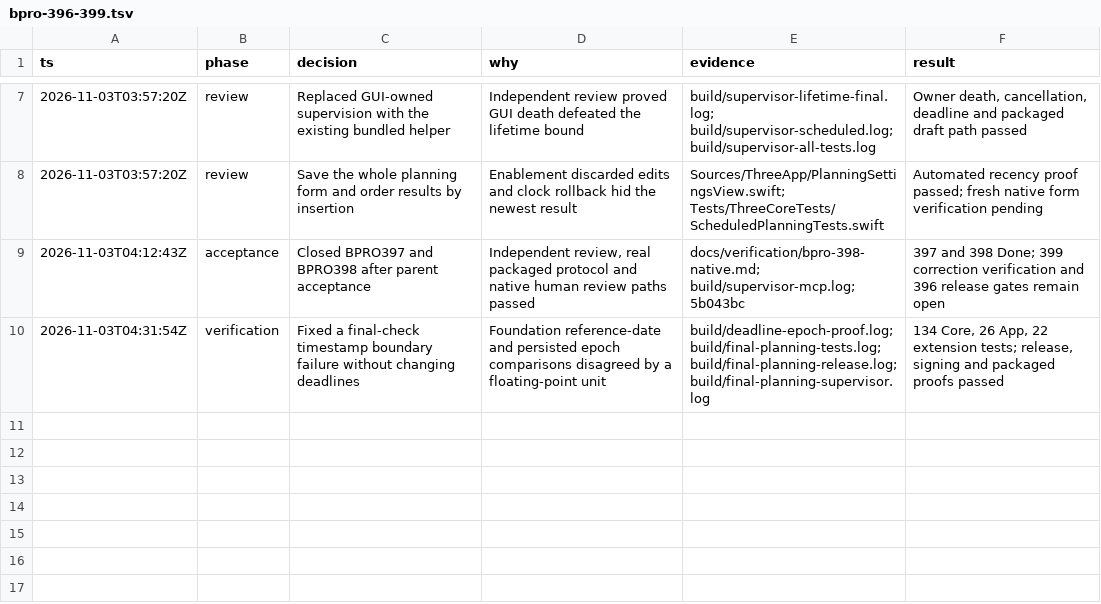
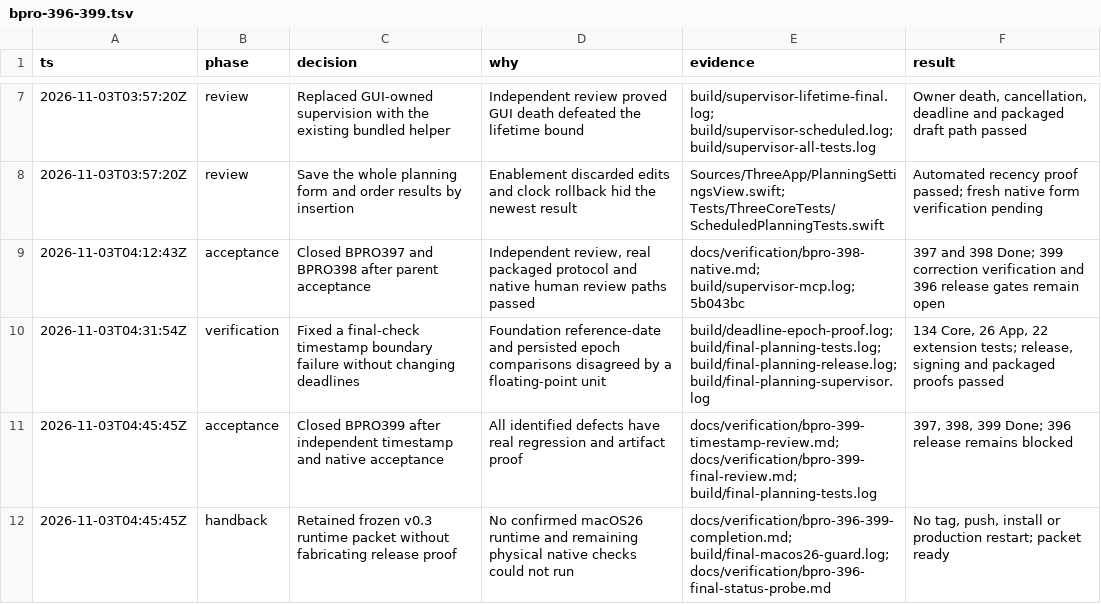
Before and after one commit to ddeyalla/three, a TSV file: .audit/bpro-396-399.tsv, drawn as a sheet; only a part is shown, gaps mark what is left out.

Commit message:
Finalize planning acceptance and record unresolved release gates

```diff
--- a/.audit/bpro-396-399.tsv
+++ b/.audit/bpro-396-399.tsv
@@ -10 +10,3 @@ ts	phase	decision	why	evidence	result
 2026-11-03T04:31:54Z	verification	Fixed a final-check timestamp boundary failure without changing deadlines	Foundation reference-date and persisted epoch comparisons disagreed by a floating-point unit	build/deadline-epoch-proof.log; build/final-planning-tests.log; build/final-planning-release.log; build/final-planning-supervisor.log	134 Core, 26 App, 22 extension tests; release, signing and packaged proofs passed
+2026-11-03T04:45:45Z	acceptance	Closed BPRO399 after independent timestamp and native acceptance	All identified defects have real regression and artifact proof	docs/verification/bpro-399-timestamp-review.md; docs/verification/bpro-399-final-review.md; build/final-planning-tests.log	397, 398, 399 Done; 396 release remains blocked
+2026-11-03T04:45:45Z	handback	Retained frozen v0.3 runtime packet without fabricating release proof	No confirmed macOS26 runtime and remaining physical native checks could not run	docs/verification/bpro-396-399-completion.md; build/final-macos26-guard.log; docs/verification/bpro-396-final-status-probe.md	No tag, push, install or production restart; packet ready
```
Also changed, not shown: 1 other file.
